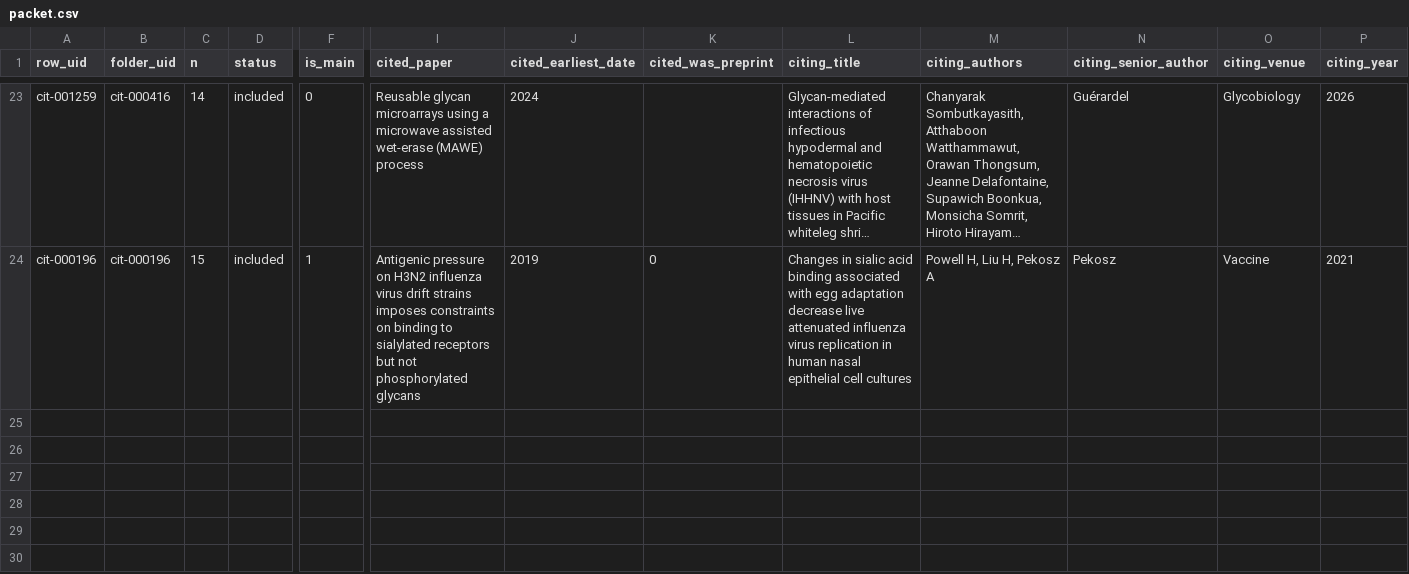
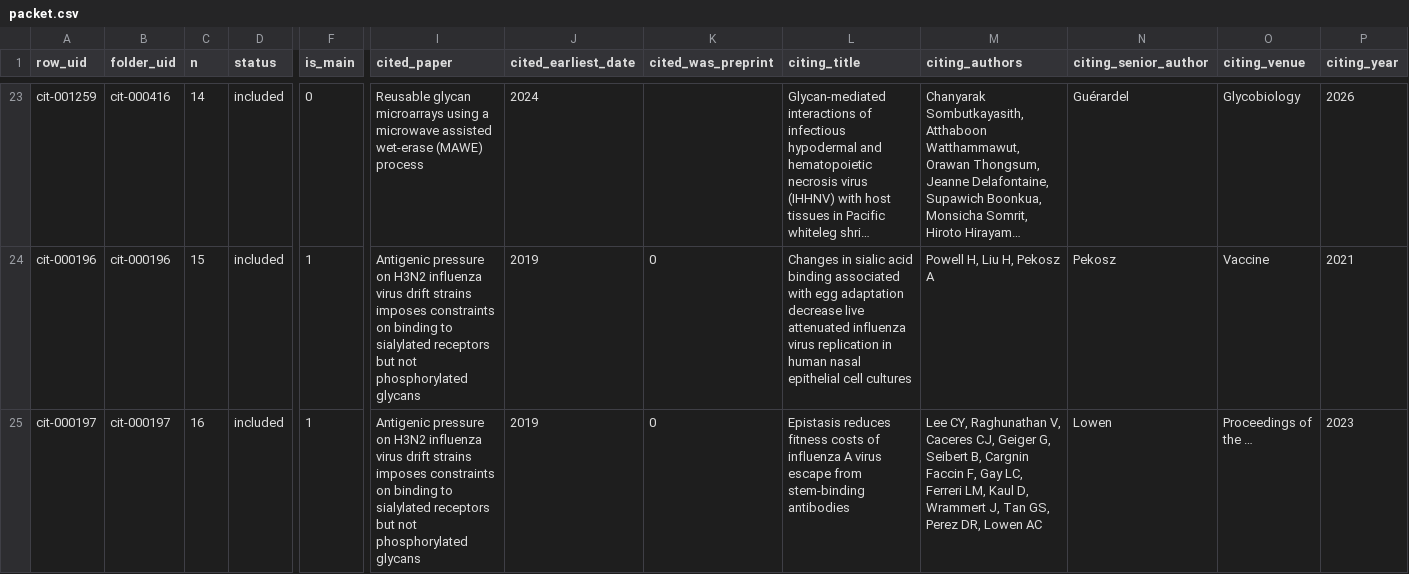
Before and after one commit to akulmehta/academic-citation-tracker, a CSV file: Citations/Notable Citations Packet/packet.csv, drawn as a sheet; only a part is shown, gaps mark what is left out; long unchanged cells end in …; rows hold the shown columns only; the diff names each change by its address in the sheet, - before the commit and + after, or states it on an @@ line.

```diff
--- a/Citations/Notable Citations Packet/packet.csv
+++ b/Citations/Notable Citations Packet/packet.csv
+row 25: cit-000197 | cit-000197 | 16 | included | 1 | Antigenic pressure on H3N2 influenza virus drift strains imposes constraints on binding to sialylated receptors but not phosphorylated glycans | 2019 | 0 | Epistasis reduces fitness costs of influenza A virus escape from stem-binding antibodies | Lee CY, Raghunathan V, Caceres CJ, Geiger G, Seibert B, Cargnin Faccin F, Gay LC, Ferreri LM, Kaul D, Wrammert J, Tan GS, Perez DR, Lowen AC | Lowen | Proceedings of the … | 2023
```
Also changed, not shown: Citations/Notable Citations Packet/download-queue.csv, Citations/Notable Citations Packet/packet-files.csv, 9 other files.
